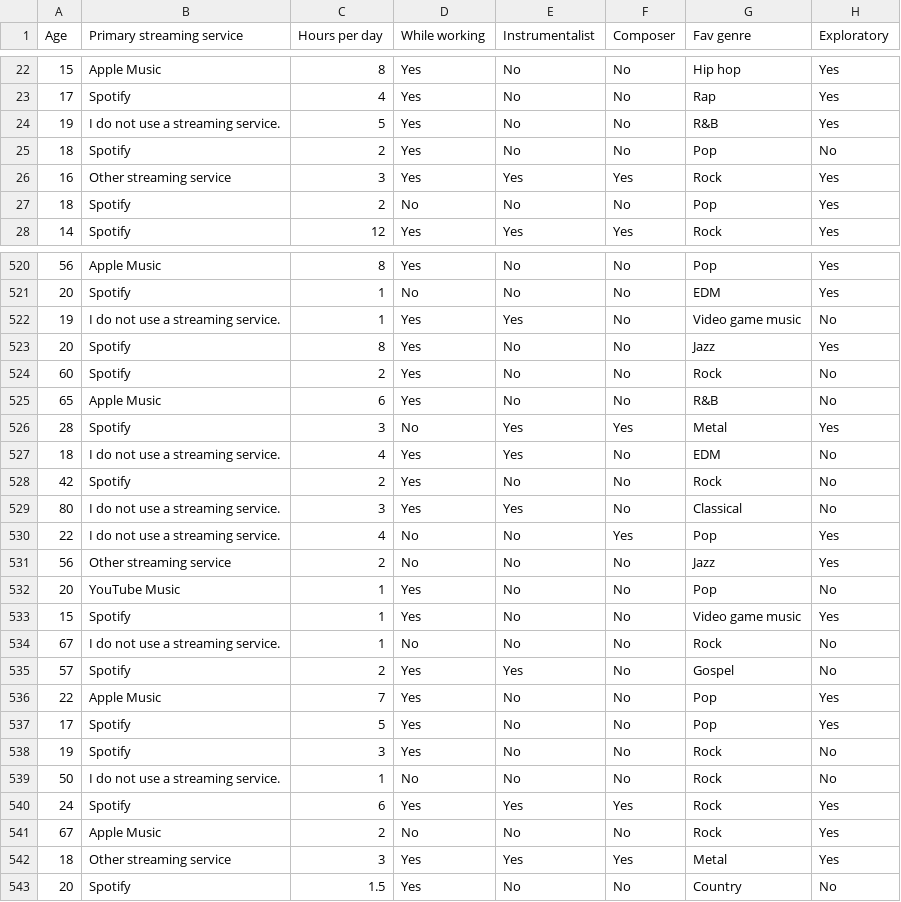
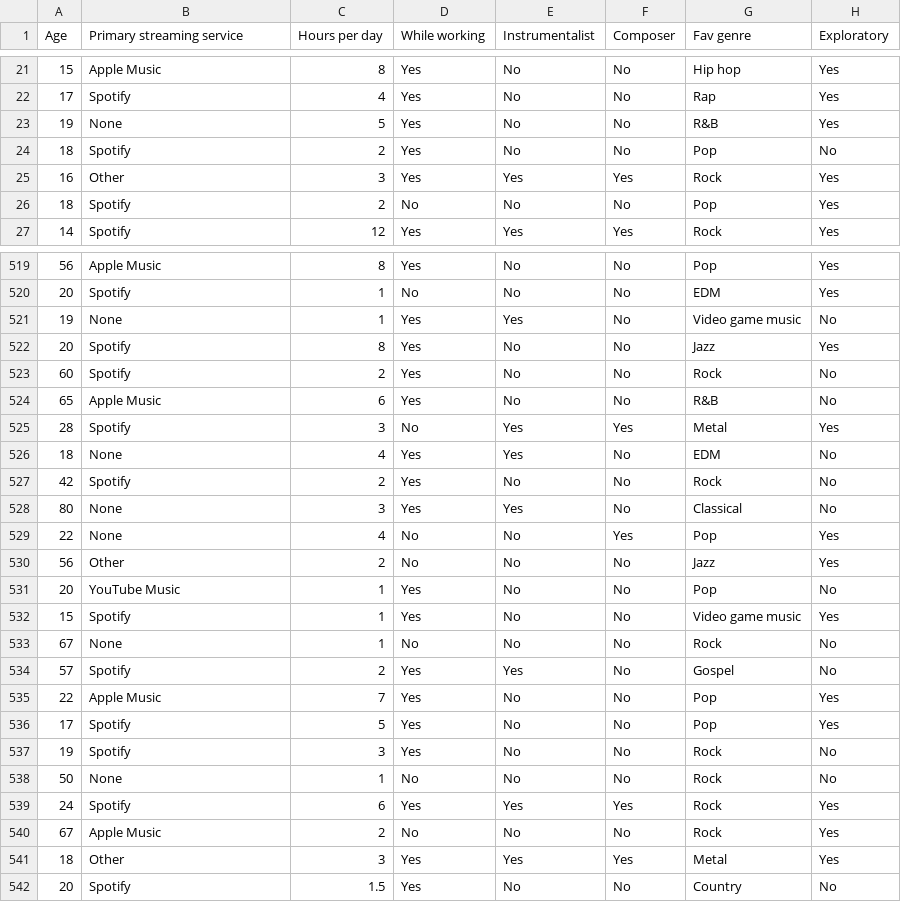
Before and after one commit to evucelic/Music-Mental-Health-Analysis, a CSV file: data/processed/dataset_reduced.csv, drawn as a sheet; only a part is shown, gaps mark what is left out; addresses are those after the commit; the diff covers the shown part only; the diff names each change by its address in the sheet, - before the commit and + after, or states it on an @@ line.

```diff
--- a/data/processed/dataset_reduced.csv
+++ b/data/processed/dataset_reduced.csv
-B23 (Primary streaming service): I do not use a streaming service.
+B23 (Primary streaming service): None
-B25 (Primary streaming service): Other streaming service
+B25 (Primary streaming service): Other
-B521 (Primary streaming service): I do not use a streaming service.
+B521 (Primary streaming service): None
-B526 (Primary streaming service): I do not use a streaming service.
+B526 (Primary streaming service): None
-B528:B529 (Primary streaming service): I do not use a streaming service.
+B528:B529 (Primary streaming service): None
-B530 (Primary streaming service): Other streaming service
+B530 (Primary streaming service): Other
-B533 (Primary streaming service): I do not use a streaming service.
+B533 (Primary streaming service): None
-B538 (Primary streaming service): I do not use a streaming service.
+B538 (Primary streaming service): None
-B541 (Primary streaming service): Other streaming service
+B541 (Primary streaming service): Other
```
Also changed, not shown: 1 added row, 1 removed row and 112 edited cells elsewhere in this file, 2 other files.
